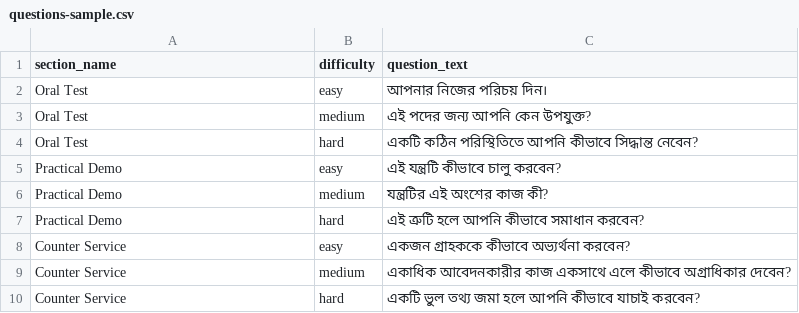
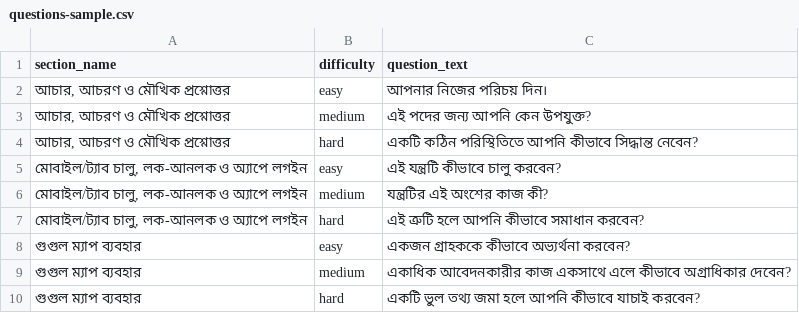
Before and after one commit to site-doict/Candidate-Selection, a CSV file: questions-sample.csv, drawn as a sheet.

```diff
--- a/questions-sample.csv
+++ b/questions-sample.csv
@@ -1,10 +1,10 @@
 section_name,difficulty,question_text
-Oral Test,easy,"আপনার নিজের পরিচয় দিন।"
-Oral Test,medium,"এই পদের জন্য আপনি কেন উপযুক্ত?"
-Oral Test,hard,"একটি কঠিন পরিস্থিতিতে আপনি কীভাবে সিদ্ধান্ত নেবেন?"
-Practical Demo,easy,"এই যন্ত্রটি কীভাবে চালু করবেন?"
-Practical Demo,medium,"যন্ত্রটির এই অংশের কাজ কী?"
-Practical Demo,hard,"এই ত্রুটি হলে আপনি কীভাবে সমাধান করবেন?"
-Counter Service,easy,"একজন গ্রাহককে কীভাবে অভ্যর্থনা করবেন?"
-Counter Service,medium,"একাধিক আবেদনকারীর কাজ একসাথে এলে কীভাবে অগ্রাধিকার দেবেন?"
-Counter Service,hard,"একটি ভুল তথ্য জমা হলে আপনি কীভাবে যাচাই করবেন?"
+"আচার, আচরণ ও মৌখিক প্রশ্নোত্তর",easy,"আপনার নিজের পরিচয় দিন।"
+"আচার, আচরণ ও মৌখিক প্রশ্নোত্তর",medium,"এই পদের জন্য আপনি কেন উপযুক্ত?"
+"আচার, আচরণ ও মৌখিক প্রশ্নোত্তর",hard,"একটি কঠিন পরিস্থিতিতে আপনি কীভাবে সিদ্ধান্ত নেবেন?"
+"মোবাইল/ট্যাব চালু, লক-আনলক ও অ্যাপে লগইন",easy,"এই যন্ত্রটি কীভাবে চালু করবেন?"
+"মোবাইল/ট্যাব চালু, লক-আনলক ও অ্যাপে লগইন",medium,"যন্ত্রটির এই অংশের কাজ কী?"
+"মোবাইল/ট্যাব চালু, লক-আনলক ও অ্যাপে লগইন",hard,"এই ত্রুটি হলে আপনি কীভাবে সমাধান করবেন?"
+"গুগুল ম্যাপ ব্যবহার",easy,"একজন গ্রাহককে কীভাবে অভ্যর্থনা করবেন?"
+"গুগুল ম্যাপ ব্যবহার",medium,"একাধিক আবেদনকারীর কাজ একসাথে এলে কীভাবে অগ্রাধিকার দেবেন?"
+"গুগুল ম্যাপ ব্যবহার",hard,"একটি ভুল তথ্য জমা হলে আপনি কীভাবে যাচাই করবেন?"
```
Also changed, not shown: 5 other files.
